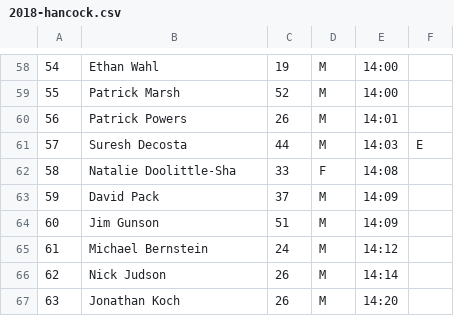
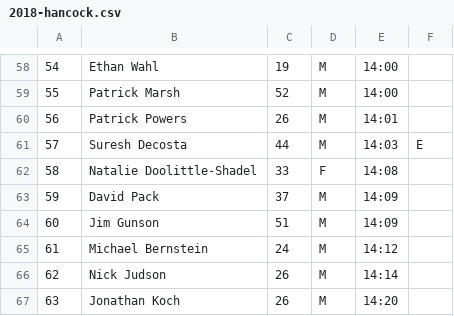
Before and after one commit to davidhanley/RaceScoring, a CSV file: data/2018-hancock.csv, drawn as a sheet; only a part is shown, gaps mark what is left out.

Commit message:
fixed natalie

```diff
--- a/data/2018-hancock.csv
+++ b/data/2018-hancock.csv
@@ -61,3 +61,3 @@
    57,Suresh Decosta,44,M,  14:03, E
-   58,Natalie Doolittle-Sha,33,F,  14:08,
+   58,Natalie Doolittle-Shadel,33,F,  14:08,
    59,David Pack,37,M,  14:09,
```
